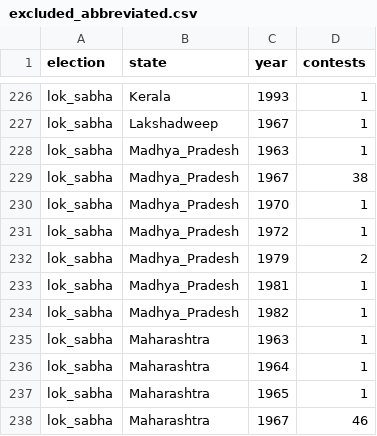
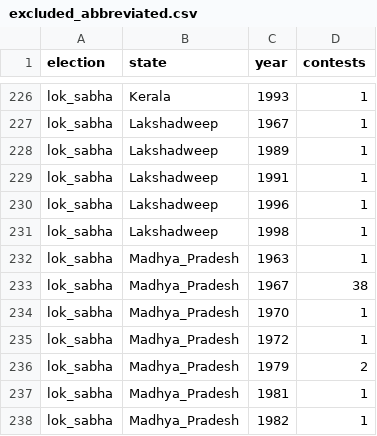
Before and after one commit to in-rolls/candidate_namesakes, a CSV file: data/release/tcpd/excluded_abbreviated.csv, drawn as a sheet; only a part is shown, gaps mark what is left out; the shorter side is filled out with more unchanged rows; the diff names each change by its address in the sheet, - before the commit and + after, or states it on an @@ line.

```diff
--- a/data/release/tcpd/excluded_abbreviated.csv
+++ b/data/release/tcpd/excluded_abbreviated.csv
+row 228: lok_sabha | Lakshadweep | 1989 | 1
+row 229: lok_sabha | Lakshadweep | 1991 | 1
+row 230: lok_sabha | Lakshadweep | 1996 | 1
+row 231: lok_sabha | Lakshadweep | 1998 | 1
```
Also changed, not shown: data/release/summary.csv, data/release/tcpd/extent.csv, 29 other files.
